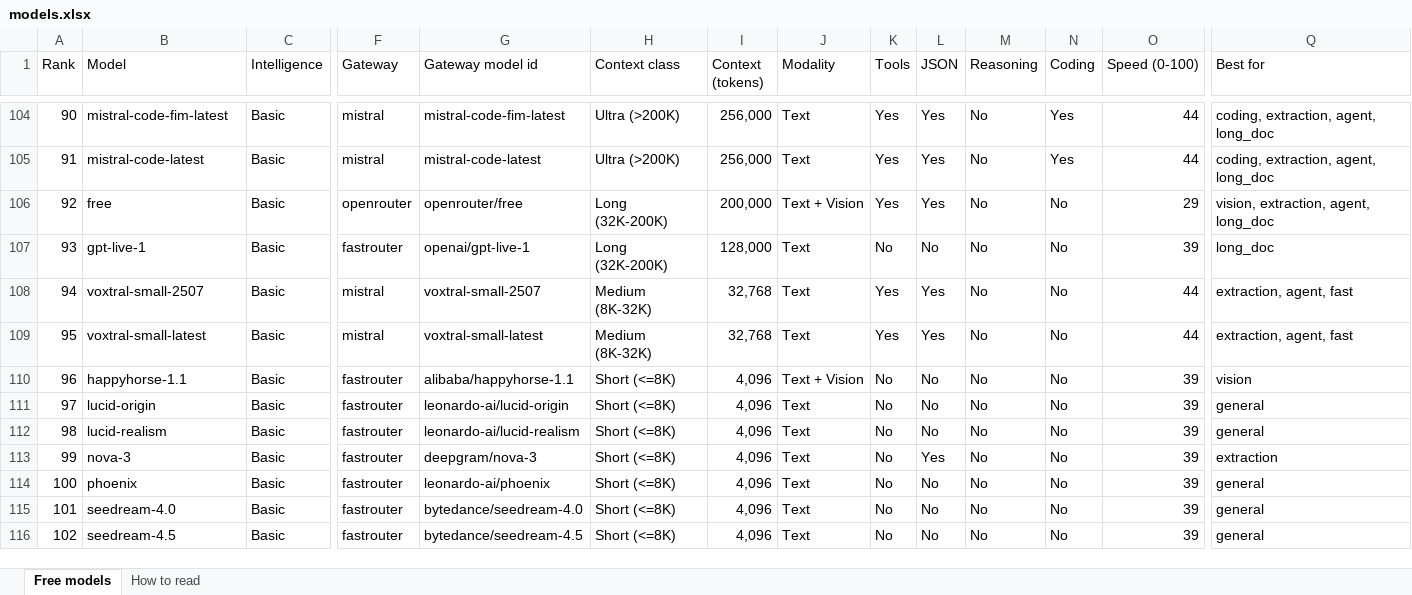
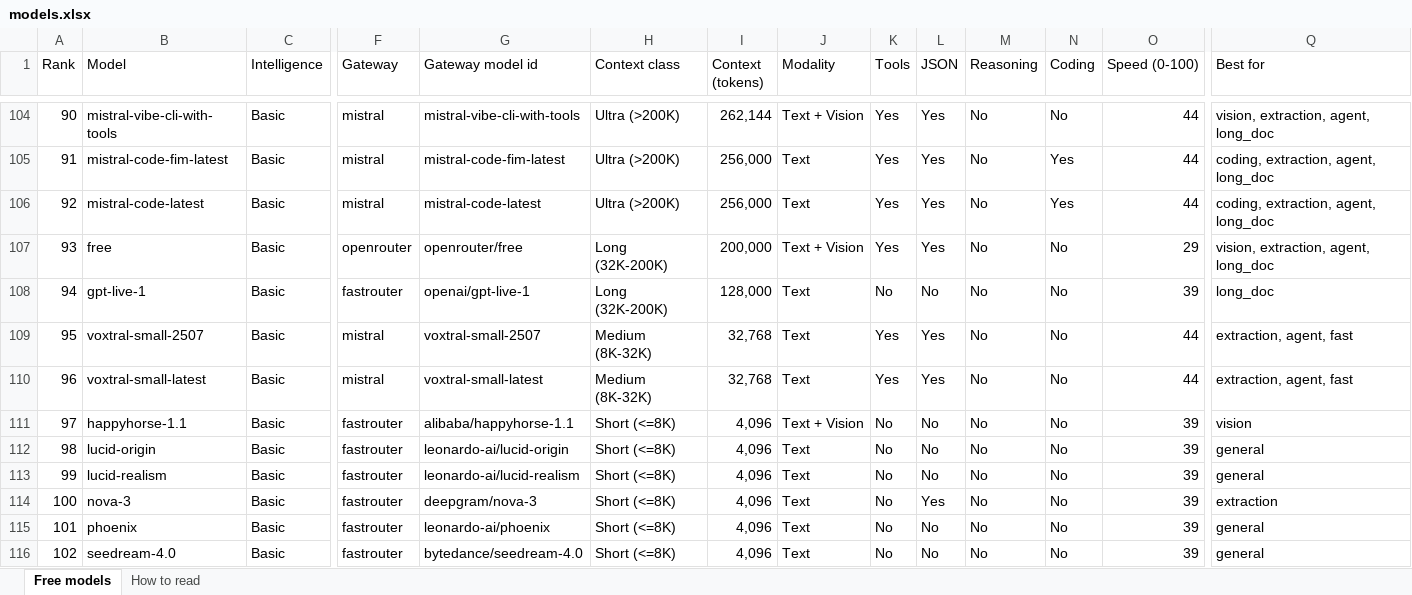
Before and after one commit to CustomsColab/Free_Dynamic_LLM_Gateway, an Excel workbook: registry/models.xlsx, sheet Free models, drawn as a sheet; only a part is shown, gaps mark what is left out; values as stored, in another font and other column widths than the file's, no cell formats; conditional formats not drawn; removed rows and columns are numbered as before the commit, all else as after; rows hold the shown columns only; the diff covers the shown part only; the diff names each change by its address in the sheet, - before the commit and + after, or states it on an @@ line.

```diff
--- a/registry/models.xlsx (sheet Free models)
+++ b/registry/models.xlsx (sheet Free models)
-B104 (Model): mistral-code-fim-latest
+B104 (Model): mistral-vibe-cli-with-tools
-G104 (Gateway model id): mistral-code-fim-latest
+G104 (Gateway model id): mistral-vibe-cli-with-tools
-I104 (Context (tokens)): 256,000
+I104 (Context (tokens)): 262,144
-J104 (Modality): Text
+J104 (Modality): Text + Vision
-N104 (Coding): Yes
+N104 (Coding): No
-Q104 (Best for): coding, extraction, agent, long_doc
+Q104 (Best for): vision, extraction, agent, long_doc
-B105 (Model): mistral-code-latest
+B105 (Model): mistral-code-fim-latest
-G105 (Gateway model id): mistral-code-latest
+G105 (Gateway model id): mistral-code-fim-latest
+row 106: 92 | mistral-code-latest | Basic | mistral | mistral-code-latest | Ultra (>200K) | 256,000 | Text | Yes | Yes | No | Yes | 44 | coding, extraction, agent, long_doc
-A107 (Rank): 92
+A107 (Rank): 93
-A108 (Rank): 93
+A108 (Rank): 94
-A109 (Rank): 94
+A109 (Rank): 95
-A110 (Rank): 95
+A110 (Rank): 96
-row 110: 96 | happyhorse-1.1 | Basic | fastrouter | alibaba/happyhorse-1.1 | Short (<=8K) | 4,096 | Text + Vision | No | No | No | No | 39 | vision
-B111 (Model): lucid-origin
+B111 (Model): happyhorse-1.1
-G111 (Gateway model id): leonardo-ai/lucid-origin
+G111 (Gateway model id): alibaba/happyhorse-1.1
-J111 (Modality): Text
+J111 (Modality): Text + Vision
-Q111 (Best for): general
+Q111 (Best for): vision
-B112 (Model): lucid-realism
+B112 (Model): lucid-origin
-G112 (Gateway model id): leonardo-ai/lucid-realism
+G112 (Gateway model id): leonardo-ai/lucid-origin
-B113 (Model): nova-3
+B113 (Model): lucid-realism
-G113 (Gateway model id): deepgram/nova-3
+G113 (Gateway model id): leonardo-ai/lucid-realism
-L113 (JSON): Yes
+L113 (JSON): No
-Q113 (Best for): extraction
+Q113 (Best for): general
-B114 (Model): phoenix
+B114 (Model): nova-3
-G114 (Gateway model id): leonardo-ai/phoenix
+G114 (Gateway model id): deepgram/nova-3
-L114 (JSON): No
+L114 (JSON): Yes
-Q114 (Best for): general
+Q114 (Best for): extraction
-B115 (Model): seedream-4.0
+B115 (Model): phoenix
-G115 (Gateway model id): bytedance/seedream-4.0
+G115 (Gateway model id): leonardo-ai/phoenix
-B116 (Model): seedream-4.5
+B116 (Model): seedream-4.0
-G116 (Gateway model id): bytedance/seedream-4.5
+G116 (Gateway model id): bytedance/seedream-4.0
```
Also changed, not shown: 1 added row and 93 edited cells elsewhere in this sheet, sheet How to read, cell formats, 4 other files.
